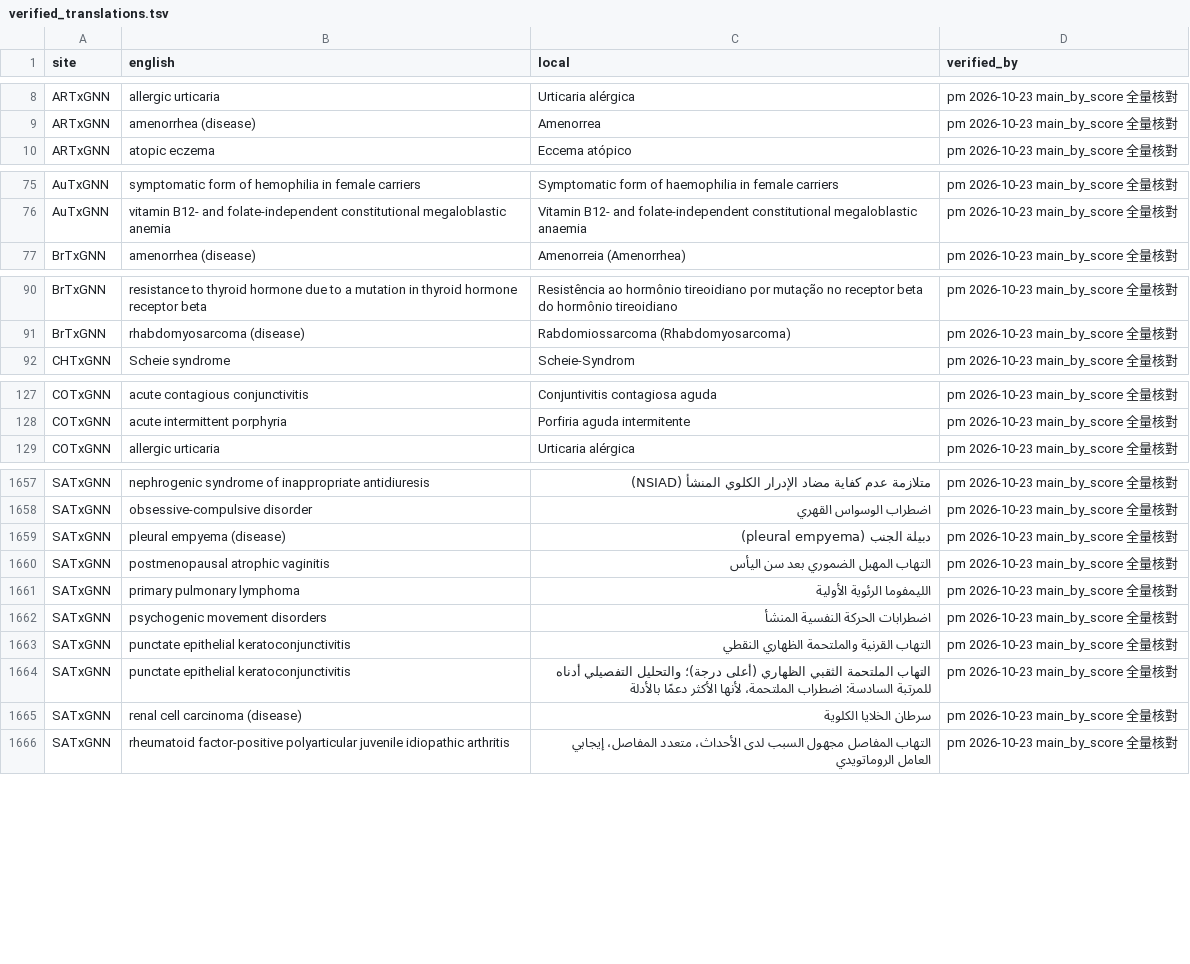
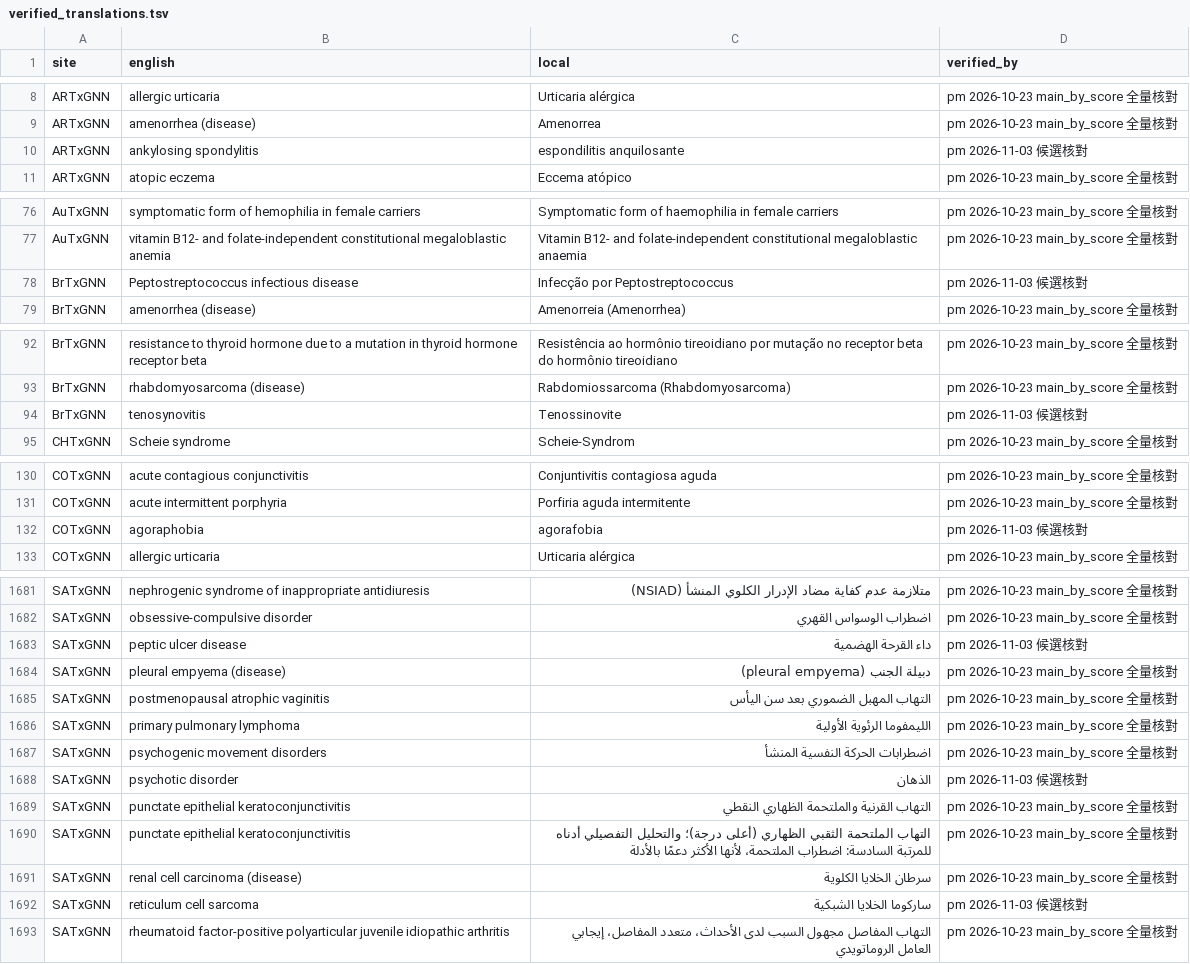
Before and after one commit to yao-care/FRTxGNN, a TSV file: tools/txgnn/.claude/check_rules/verified_translations.tsv, drawn as a sheet; only a part is shown, gaps mark what is left out; the diff covers the shown part only; the diff names each change by its address in the sheet, - before the commit and + after, or states it on an @@ line.

```diff
--- a/tools/txgnn/.claude/check_rules/verified_translations.tsv
+++ b/tools/txgnn/.claude/check_rules/verified_translations.tsv
+row 10: ARTxGNN | ankylosing spondylitis | espondilitis anquilosante | pm 2026-11-03 候選核對
+row 78: BrTxGNN | Peptostreptococcus infectious disease | Infecção por Peptostreptococcus | pm 2026-11-03 候選核對
+row 94: BrTxGNN | tenosynovitis | Tenossinovite | pm 2026-11-03 候選核對
+row 132: COTxGNN | agoraphobia | agorafobia | pm 2026-11-03 候選核對
+row 1683: SATxGNN | peptic ulcer disease | داء القرحة الهضمية | pm 2026-11-03 候選核對
+row 1688: SATxGNN | psychotic disorder | الذهان | pm 2026-11-03 候選核對
+row 1692: SATxGNN | reticulum cell sarcoma | ساركوما الخلايا الشبكية | pm 2026-11-03 候選核對
```
Also changed, not shown: 21 added rows elsewhere in this file, 20 other files.
